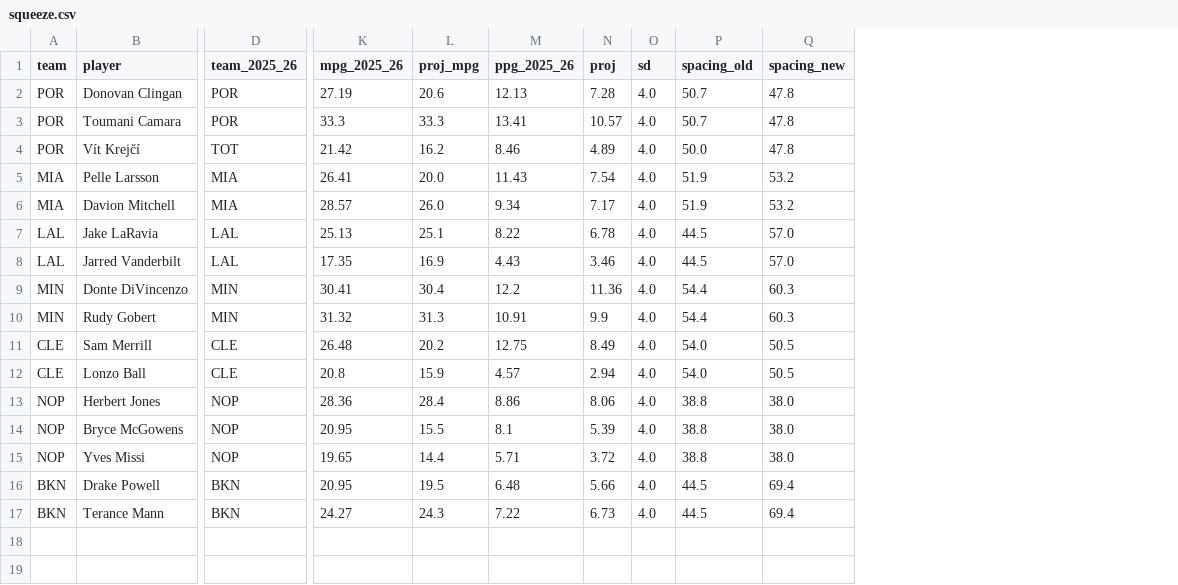
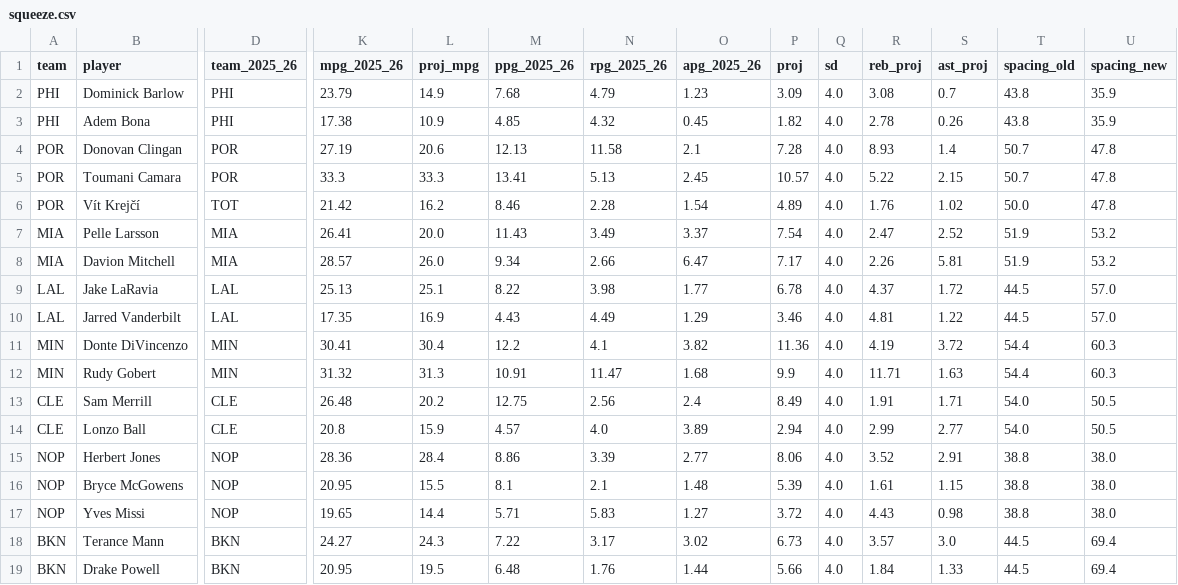
Before and after one commit to RohanRepala0/NBA_RFQ_2026_Models, a CSV file: data/catalog/usage_tiers/low/squeeze.csv, drawn as a sheet; only a part is shown, gaps mark what is left out; addresses are those after the commit; rows hold the shown columns only; the diff names each change by its address in the sheet, - before the commit and + after, or states it on an @@ line.

```diff
--- a/data/catalog/usage_tiers/low/squeeze.csv
+++ b/data/catalog/usage_tiers/low/squeeze.csv
+column N (rpg_2025_26), rows 4-17: 11.58 | 5.13 | 2.28 | 3.49 | 2.66 | 3.98 | 4.49 | 4.1 | 11.47 | 2.56 | 4.0 | 3.39 | 2.1 | 5.83; row 19: 1.76
+column O (apg_2025_26), rows 4-17: 2.1 | 2.45 | 1.54 | 3.37 | 6.47 | 1.77 | 1.29 | 3.82 | 1.68 | 2.4 | 3.89 | 2.77 | 1.48 | 1.27; row 19: 1.44
+column R (reb_proj), rows 4-17: 8.93 | 5.22 | 1.76 | 2.47 | 2.26 | 4.37 | 4.81 | 4.19 | 11.71 | 1.91 | 2.99 | 3.52 | 1.61 | 4.43; row 19: 1.84
+column S (ast_proj), rows 4-17: 1.4 | 2.15 | 1.02 | 2.52 | 5.81 | 1.72 | 1.22 | 3.72 | 1.63 | 1.71 | 2.77 | 2.91 | 1.15 | 0.98; row 19: 1.33
+row 2: PHI | Dominick Barlow | PHI | 23.79 | 14.9 | 7.68 | 4.79 | 1.23 | 3.09 | 4.0 | 3.08 | 0.7 | 43.8 | 35.9
+row 3: PHI | Adem Bona | PHI | 17.38 | 10.9 | 4.85 | 4.32 | 0.45 | 1.82 | 4.0 | 2.78 | 0.26 | 43.8 | 35.9
@@ row 17 moved to row 18: BKN @@
```
Also changed, not shown: data/catalog/usage_tiers/low/arrival.csv, data/catalog/usage_tiers/low/steady.csv, 46 other files.
